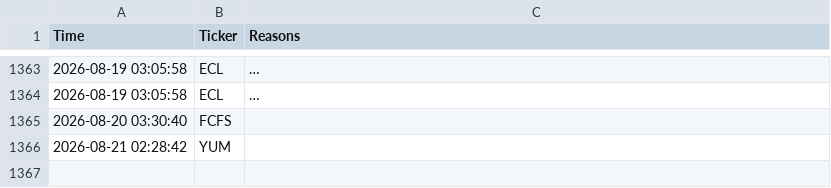
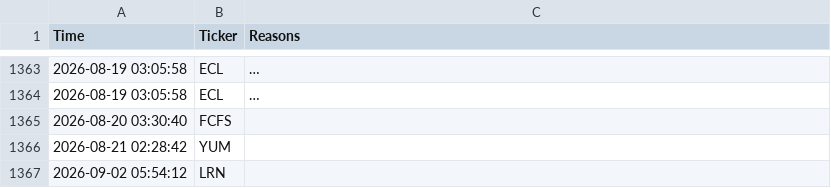
Before and after one commit to shakedazaria/stock-script-render, a CSV file: scanner_state/signals_log.csv, drawn as a sheet; only a part is shown, gaps mark what is left out; long unchanged cells end in …; the diff names each change by its address in the sheet, - before the commit and + after, or states it on an @@ line.

```diff
--- a/scanner_state/signals_log.csv
+++ b/scanner_state/signals_log.csv
+row 1367: 2026-09-02 05:54:12 | LRN
```
Also changed, not shown: scanner_state/performance_log.csv, 7 other files.
